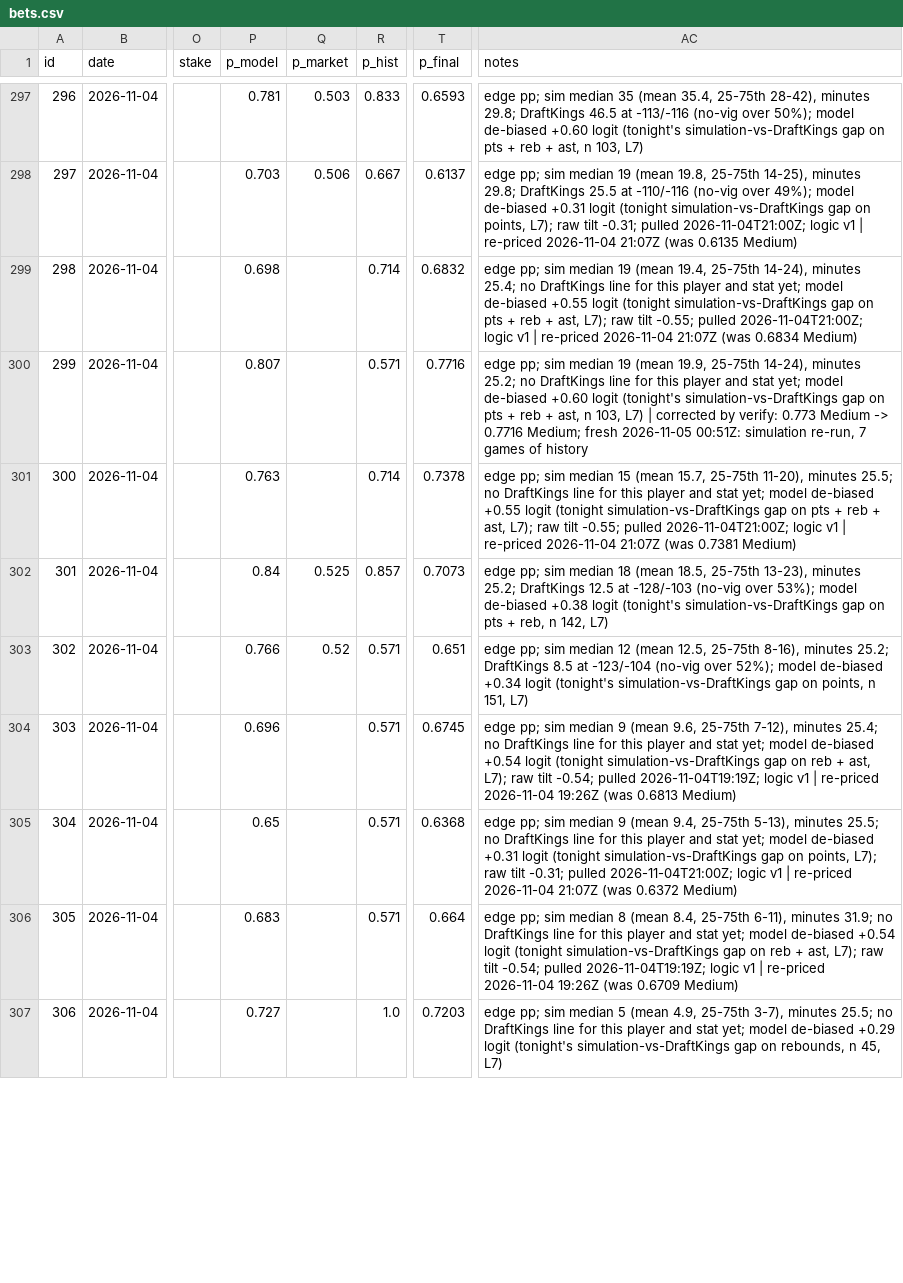
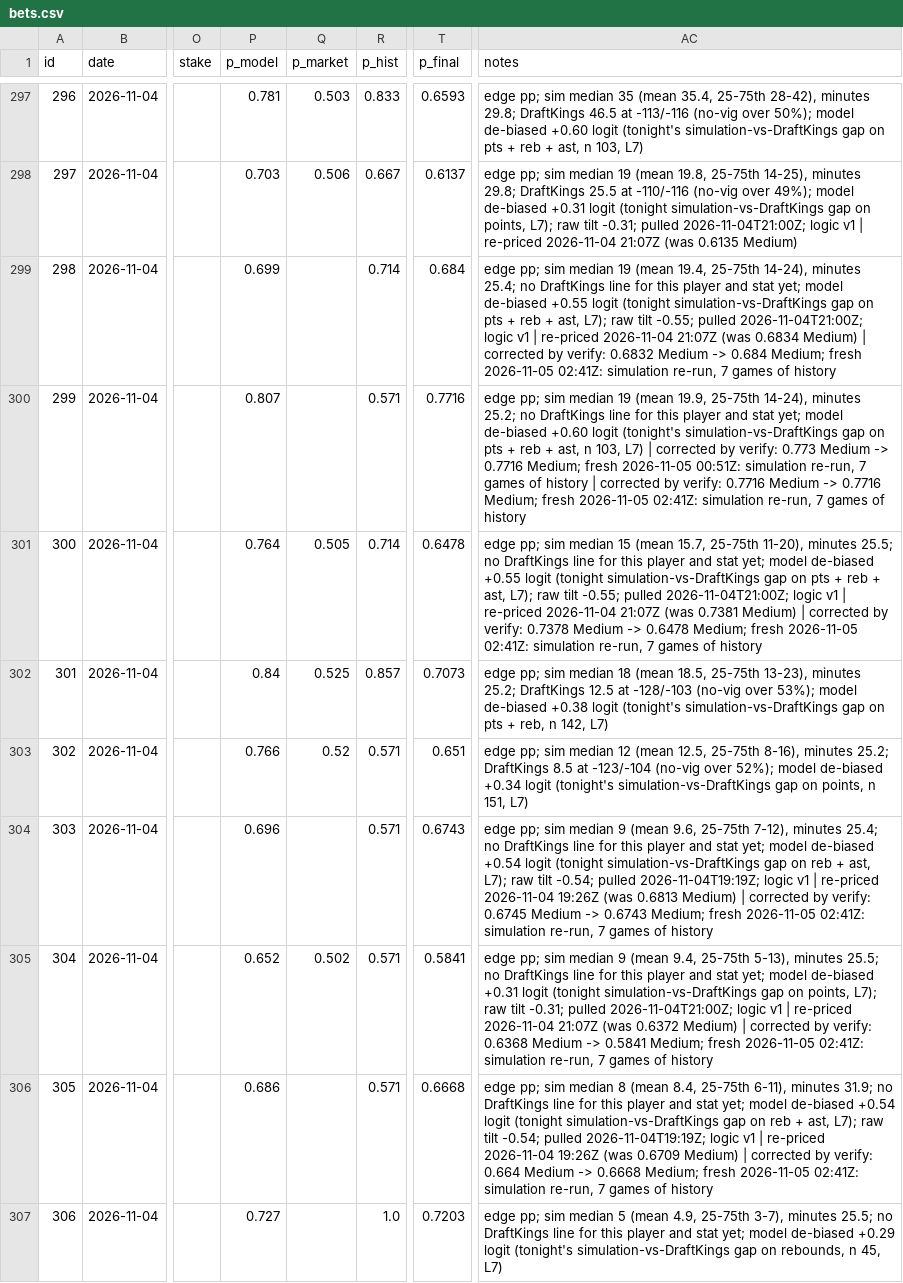
Before and after one commit to ericc112/test, a CSV file: betting/data/bets.csv, drawn as a sheet; only a part is shown, gaps mark what is left out; the diff covers the shown part only; the diff names each change by its address in the sheet, - before the commit and + after, or states it on an @@ line.

```diff
--- a/betting/data/bets.csv
+++ b/betting/data/bets.csv
-P299 (p_model): 0.698
+P299 (p_model): 0.699
-T299 (p_final): 0.6832
+T299 (p_final): 0.684
-AC299 (notes): …0.6834 Medium)
+AC299 (notes): …0.6834 Medium) | corrected by verify: 0.6832 Medium -> 0.684 Medium; fresh 2026-11-05 02:41Z: simulation re-run, 7 games of history
-AC300 (notes): …of history
+AC300 (notes): …of history | corrected by verify: 0.7716 Medium -> 0.7716 Medium; fresh 2026-11-05 02:41Z: simulation re-run, 7 games of history
-P301 (p_model): 0.763
+P301 (p_model): 0.764
-Q301 (p_market): (empty)
+Q301 (p_market): 0.505
-T301 (p_final): 0.7378
+T301 (p_final): 0.6478
-AC301 (notes): …0.7381 Medium)
+AC301 (notes): …0.7381 Medium) | corrected by verify: 0.7378 Medium -> 0.6478 Medium; fresh 2026-11-05 02:41Z: simulation re-run, 7 games of history
-T304 (p_final): 0.6745
+T304 (p_final): 0.6743
-AC304 (notes): …0.6813 Medium)
+AC304 (notes): …0.6813 Medium) | corrected by verify: 0.6745 Medium -> 0.6743 Medium; fresh 2026-11-05 02:41Z: simulation re-run, 7 games of history
-P305 (p_model): 0.65
+P305 (p_model): 0.652
-Q305 (p_market): (empty)
+Q305 (p_market): 0.502
-T305 (p_final): 0.6368
+T305 (p_final): 0.5841
-AC305 (notes): …0.6372 Medium)
+AC305 (notes): …0.6372 Medium) | corrected by verify: 0.6368 Medium -> 0.5841 Medium; fresh 2026-11-05 02:41Z: simulation re-run, 7 games of history
-P306 (p_model): 0.683
+P306 (p_model): 0.686
-T306 (p_final): 0.664
+T306 (p_final): 0.6668
-AC306 (notes): …0.6709 Medium)
+AC306 (notes): …0.6709 Medium) | corrected by verify: 0.664 Medium -> 0.6668 Medium; fresh 2026-11-05 02:41Z: simulation re-run, 7 games of history
```
Also changed, not shown: 113 edited cells elsewhere in this file, 1 other file.
